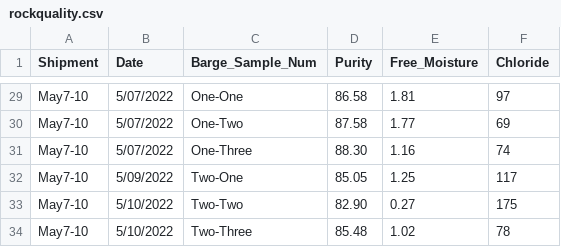
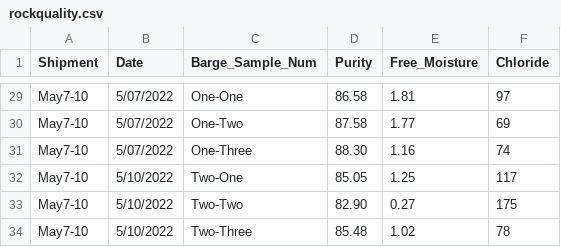
Before and after one commit to pk00787/rdata, a CSV file: rockquality.csv, drawn as a sheet; only a part is shown, gaps mark what is left out.

Commit message:
Update rockquality.csv

```diff
--- a/rockquality.csv
+++ b/rockquality.csv
@@ -31,3 +31,3 @@ May7-10,5/07/2022,One-Two,87.58,1.77,69
 May7-10,5/07/2022,One-Three,88.30,1.16,74
-May7-10,5/09/2022,Two-One,85.05,1.25,117
+May7-10,5/10/2022,Two-One,85.05,1.25,117
 May7-10,5/10/2022,Two-Two,82.90,0.27,175
```
